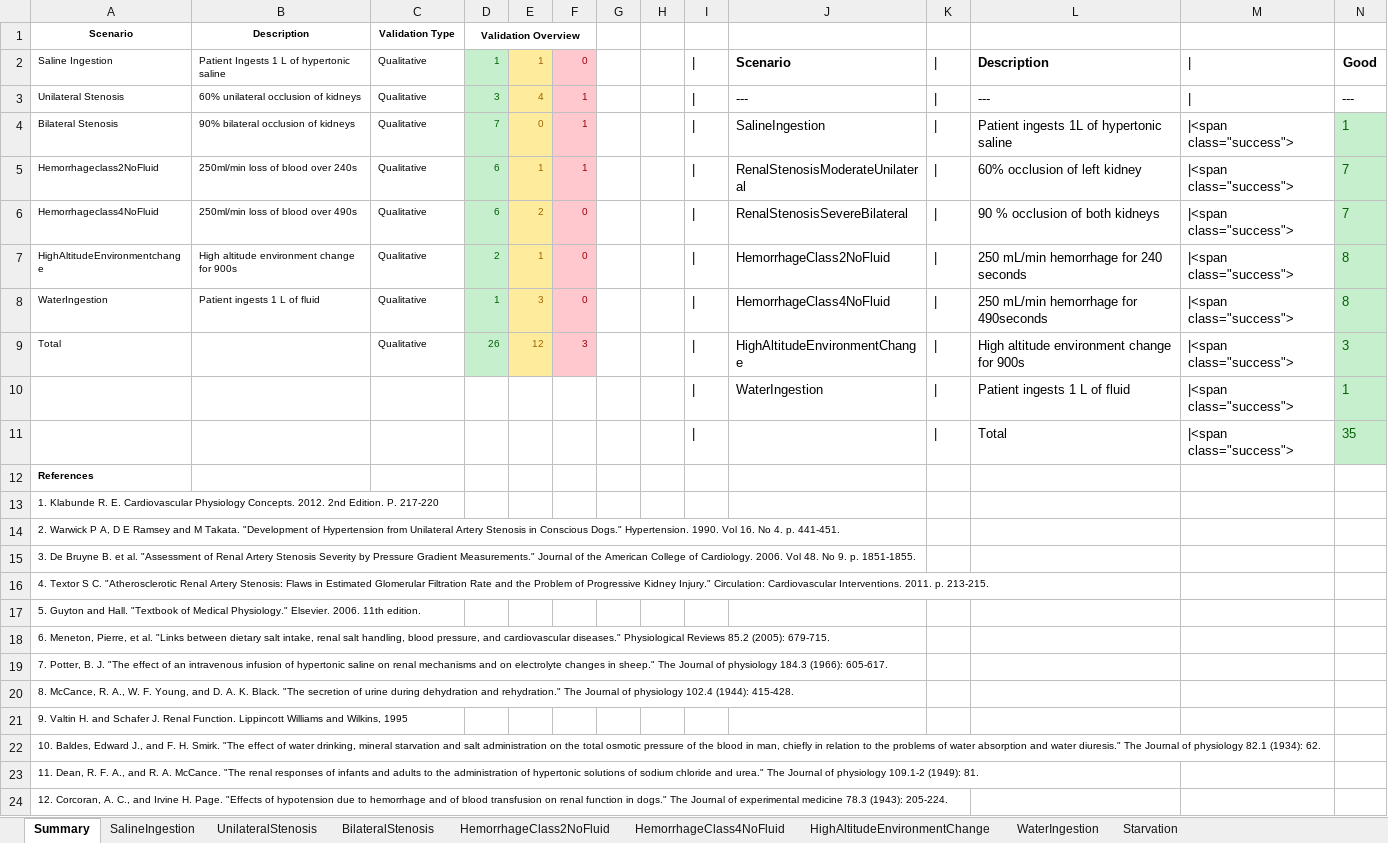
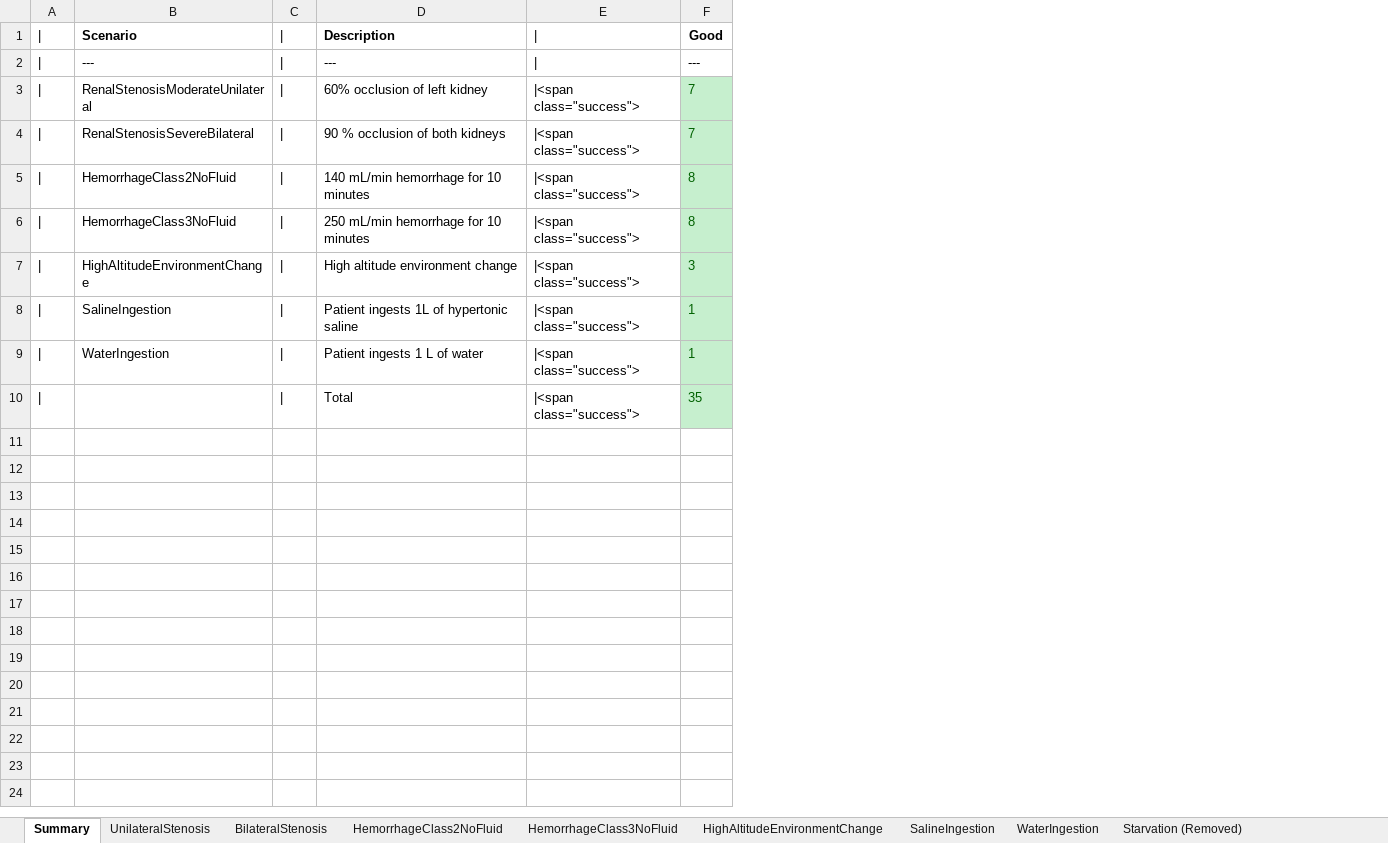
Before and after one commit to shawnhuyiwen/pulse, an Excel workbook: data/human/adult/validation/Scenarios/RenalValidation.xlsx, sheet Summary, drawn as a sheet; only a part is shown; values as stored, in another font and other column widths than the file's, no borders; removed rows and columns are numbered as before the commit, all else as after; rows hold the shown columns only; the diff names each change by its address in the sheet, - before the commit and + after, or states it on an @@ line.

Commit message:
Added Mechanical Ventilator unit tests. Updates to Renal validation and methodology report. Additions to Comprehensive scenario.

```diff
--- a/data/human/adult/validation/Scenarios/RenalValidation.xlsx (sheet Summary)
+++ b/data/human/adult/validation/Scenarios/RenalValidation.xlsx (sheet Summary)
-sheet tab: HemorrhageClass4NoFluid
+sheet tab: HemorrhageClass3NoFluid
-sheet tab: Starvation
+sheet tab: Starvation (Removed)
@@ sheet tab order changed: Summary | UnilateralStenosis | BilateralStenosis | HemorrhageClass2NoFluid | HemorrhageClass3NoFluid | HighAltitudeEnvironmentChange | SalineIngestion | WaterIngestion | Starvation (Removed) @@
-column A, rows 2-3: Saline Ingestion | Unilateral Stenosis; rows 5-9: Hemorrhageclass2NoFluid | Hemorrhageclass4NoFluid | HighAltitudeEnvironmentchange | WaterIngestion | Total
-column B, rows 2-3: Patient Ingests 1 L of hypertonic saline | 60% unilateral occlusion of kidneys; rows 5-8: 250ml/min loss of blood over 240s | 250ml/min loss of blood over 490s | High altitude environment change for 900s | Patient ingests 1 L of fluid
-column C, rows 2-3: Qualitative | Qualitative; rows 5-9: all Qualitative
-column D, rows 2-3: 1 | 3; rows 5-9: 6 | 6 | 2 | 1 | 26
-column E, rows 2-3: 1 | 4; rows 5-9: 1 | 2 | 1 | 3 | 12
-column F, rows 2-3: 0 | 1; rows 5-9: 1 | 0 | 0 | 0 | 3
-column G, empty
-column H, empty
-row 1: Scenario | Description | Validation Type | Validation Overview
-D5: 250 mL/min hemorrhage for 240 seconds
+D5: 140 mL/min hemorrhage for 10 minutes
-B6: HemorrhageClass4NoFluid
+B6: HemorrhageClass3NoFluid
-D6: 250 mL/min hemorrhage for 490seconds
+D6: 250 mL/min hemorrhage for 10 minutes
-D7: High altitude environment change for 900s
+D7: High altitude environment change
-row 4: |
+row 8: |
-D9: Patient ingests 1 L of fluid
+D9: Patient ingests 1 L of water
-row 12: References
-row 13: 1. Klabunde R. E. Cardiovascular Physiology Concepts. 2012. 2nd Edition. P. 217-220
-row 14: 2. Warwick P A, D E Ramsey and M Takata. "Development of Hypertension from Unilateral Artery Stenosis in Conscious Dogs." Hypertension. 1990. Vol 16. No 4. p. 441-451.
-row 15: 3. De Bruyne B. et al. "Assessment of Renal Artery Stenosis Severity by Pressure Gradient Measurements." Journal of the American College of Cardiology. 2006. Vol 48. No 9. p. 1851-1855.
-row 16: 4. Textor S C. "Atherosclerotic Renal Artery Stenosis: Flaws in Estimated Glomerular Filtration Rate and the Problem of Progressive Kidney Injury." Circulation: Cardiovascular Interventions. 2011. p. 213-215.
-row 17: 5. Guyton and Hall. "Textbook of Medical Physiology." Elsevier. 2006. 11th edition.
-row 18: 6. Meneton, Pierre, et al. "Links between dietary salt intake, renal salt handling, blood pressure, and cardiovascular diseases." Physiological Reviews 85.2 (2005): 679-715.
-row 19: 7. Potter, B. J. "The effect of an intravenous infusion of hypertonic saline on renal mechanisms and on electrolyte changes in sheep." The Journal of physiology 184.3 (1966): 605-617.
-row 20: 8. McCance, R. A., W. F. Young, and D. A. K. Black. "The secretion of urine during dehydration and rehydration." The Journal of physiology 102.4 (1944): 415-428.
-row 21: 9. Valtin H. and Schafer J. Renal Function. Lippincott Williams and Wilkins, 1995
-row 22: 10. Baldes, Edward J., and F. H. Smirk. "The effect of water drinking, mineral starvation and salt administration on the total osmotic pressure of the blood in man, chiefly in relation to the problems of water absorption and water diuresis." The Journal of physiology 82.1 (1934): 62.
-row 23: 11. Dean, R. F. A., and R. A. McCance. "The renal responses of infants and adults to the administration of hypertonic solutions of sodium chloride and urea." The Journal of physiology 109.1-2 (1949): 81.
-row 24: 12. Corcoran, A. C., and Irvine H. Page. "Effects of hypotension due to hemorrhage and of blood transfusion on renal function in dogs." The Journal of experimental medicine 78.3 (1943): 205-224.
```
Also changed, not shown: sheet HemorrhageClass2NoFluid, sheet HemorrhageClass3NoFluid, formulas that keep their value, 10 other files.
